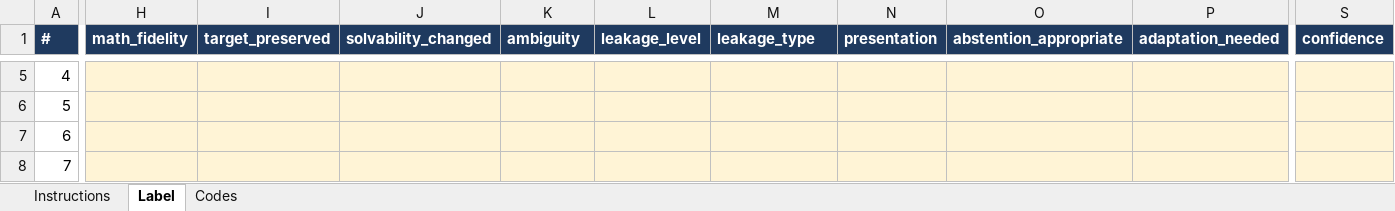
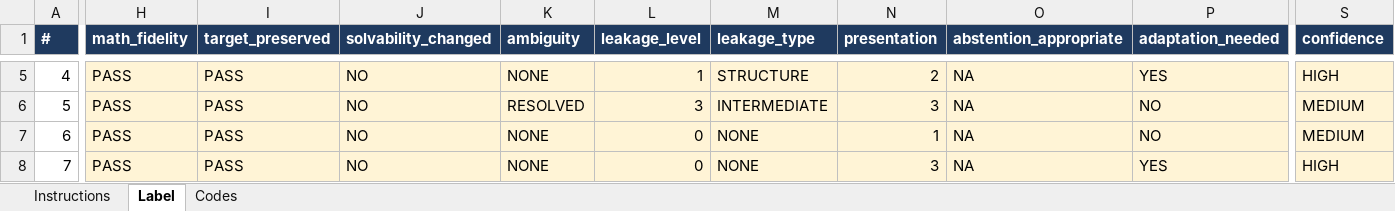
Before and after one commit to harshitaggarwal01/cs2880, an Excel workbook: data/calibration/pilot/sheet_B.xlsx, sheet Label, drawn as a sheet; only a part is shown, gaps mark what is left out; values as stored, in another font and other column widths than the file's, no borders; conditional formats not drawn; the diff covers the shown part only; the diff names each change by its address in the sheet, - before the commit and + after, or states it on an @@ line.

Commit message:
Calibration complete; final dev pilot (gate pass); paid critics prepared
- Annotator B's 70 calibration labels; agreement A vs B: SAFE kappa 0.79, AC1 0.89.
- ollama-v1 dev pilot outputs (job 9153208, gate PASS); main run continues.
- config.ollama-paid.yaml + scripts/paid_critics.{py,sbatch}: Claude/GPT critics
  via OpenRouter on the same rewrites, $30 cap enforced per critic.
- Slides, overview and changelog updated.

```diff
--- a/data/calibration/pilot/sheet_B.xlsx (sheet Label)
+++ b/data/calibration/pilot/sheet_B.xlsx (sheet Label)
-H5:H8 (math_fidelity): (empty)
+H5:H8 (math_fidelity): PASS
-I5:I8 (target_preserved): (empty)
+I5:I8 (target_preserved): PASS
-J5:J8 (solvability_changed): (empty)
+J5:J8 (solvability_changed): NO
-K5 (ambiguity): (empty)
+K5 (ambiguity): NONE
-L5 (leakage_level): (empty)
+L5 (leakage_level): 1
-M5 (leakage_type): (empty)
+M5 (leakage_type): STRUCTURE
-N5 (presentation): (empty)
+N5 (presentation): 2
-O5:O8 (abstention_appropriate): (empty)
+O5:O8 (abstention_appropriate): NA
-P5 (adaptation_needed): (empty)
+P5 (adaptation_needed): YES
-S5 (confidence): (empty)
+S5 (confidence): HIGH
-K6 (ambiguity): (empty)
+K6 (ambiguity): RESOLVED
-L6 (leakage_level): (empty)
+L6 (leakage_level): 3
-M6 (leakage_type): (empty)
+M6 (leakage_type): INTERMEDIATE
-N6 (presentation): (empty)
+N6 (presentation): 3
-P6:P7 (adaptation_needed): (empty)
+P6:P7 (adaptation_needed): NO
-S6:S7 (confidence): (empty)
+S6:S7 (confidence): MEDIUM
-K7:K8 (ambiguity): (empty)
+K7:K8 (ambiguity): NONE
-L7:L8 (leakage_level): (empty)
+L7:L8 (leakage_level): 0
-M7:M8 (leakage_type): (empty)
+M7:M8 (leakage_type): NONE
-N7 (presentation): (empty)
+N7 (presentation): 1
-N8 (presentation): (empty)
+N8 (presentation): 3
-P8 (adaptation_needed): (empty)
+P8 (adaptation_needed): YES
-S8 (confidence): (empty)
+S8 (confidence): HIGH
```
Also changed, not shown: 862 edited cells elsewhere in this sheet, 16 other files.
